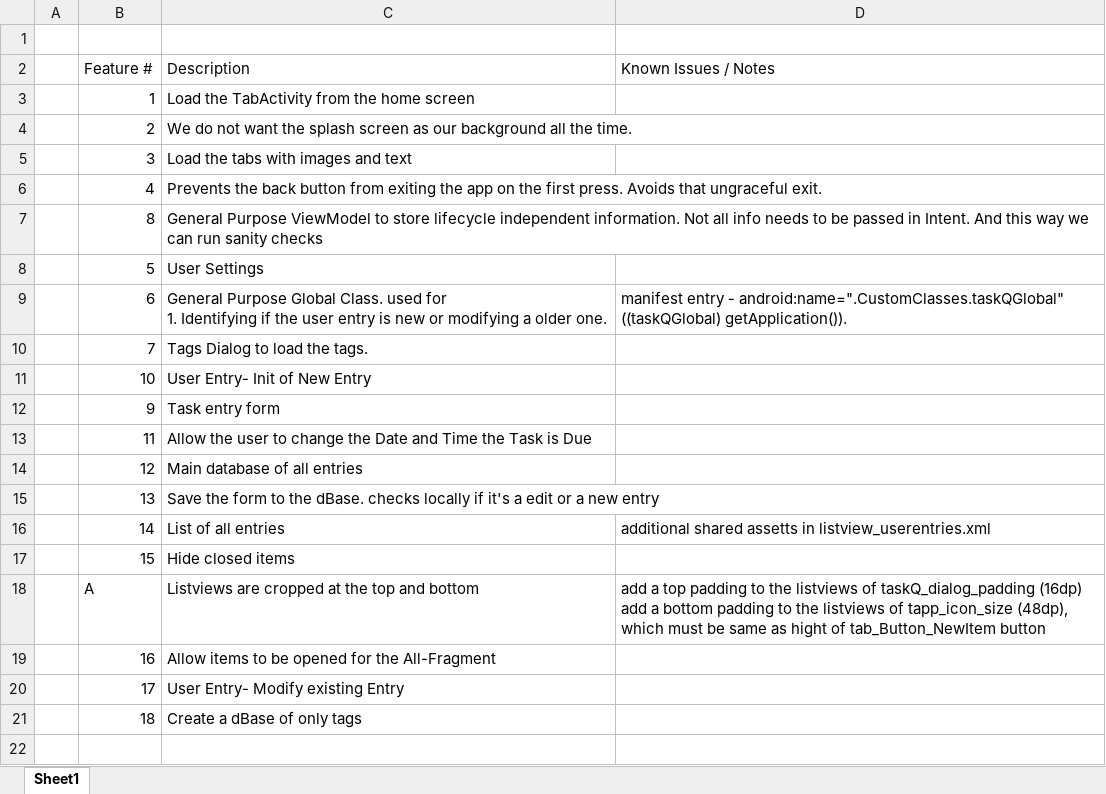
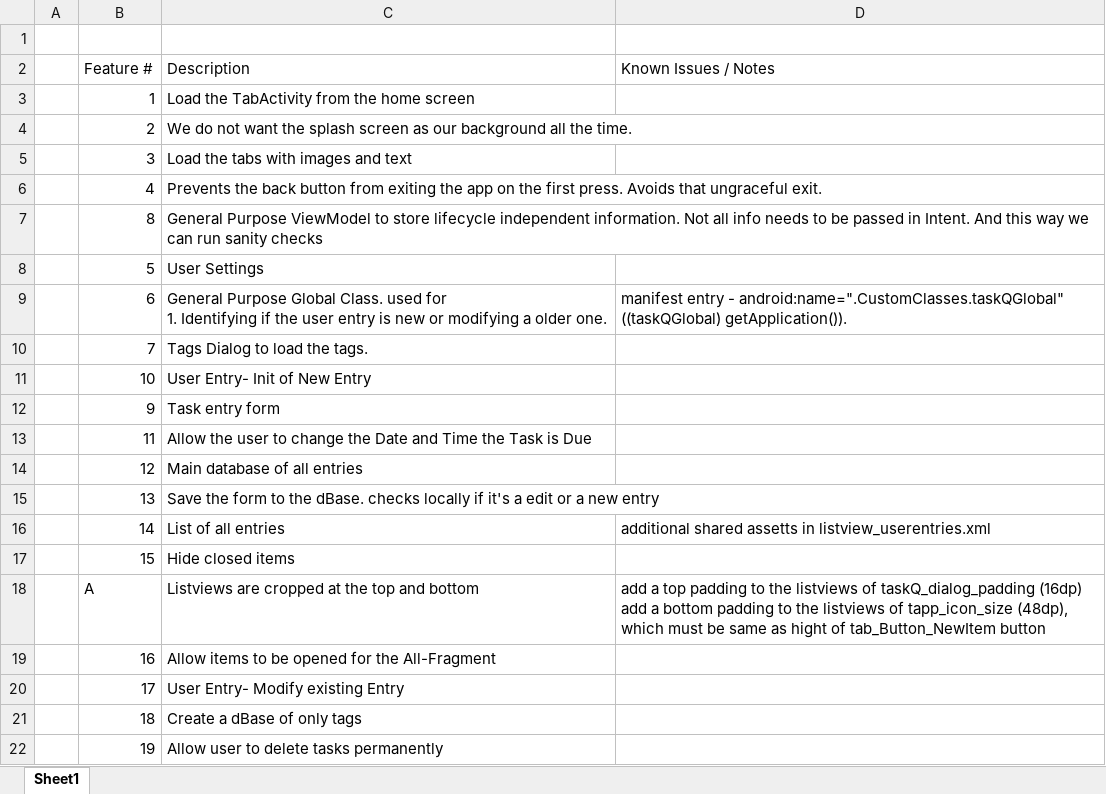
Before and after one commit to Tejas-Beedkar/taskQ, an Excel workbook: Doc/taskQv2.Documentation.xlsx, sheet Sheet1, drawn as a sheet; values as stored, in another font and other column widths than the file's, no borders; the diff names each change by its address in the sheet, - before the commit and + after, or states it on an @@ line.

Commit message:
Tasks can now be deleted

```diff
--- a/Doc/taskQv2.Documentation.xlsx (sheet Sheet1)
+++ b/Doc/taskQv2.Documentation.xlsx (sheet Sheet1)
+row 22:  | 19 | Allow user to delete tasks permanently
```
Also changed, not shown: 2 other files.
